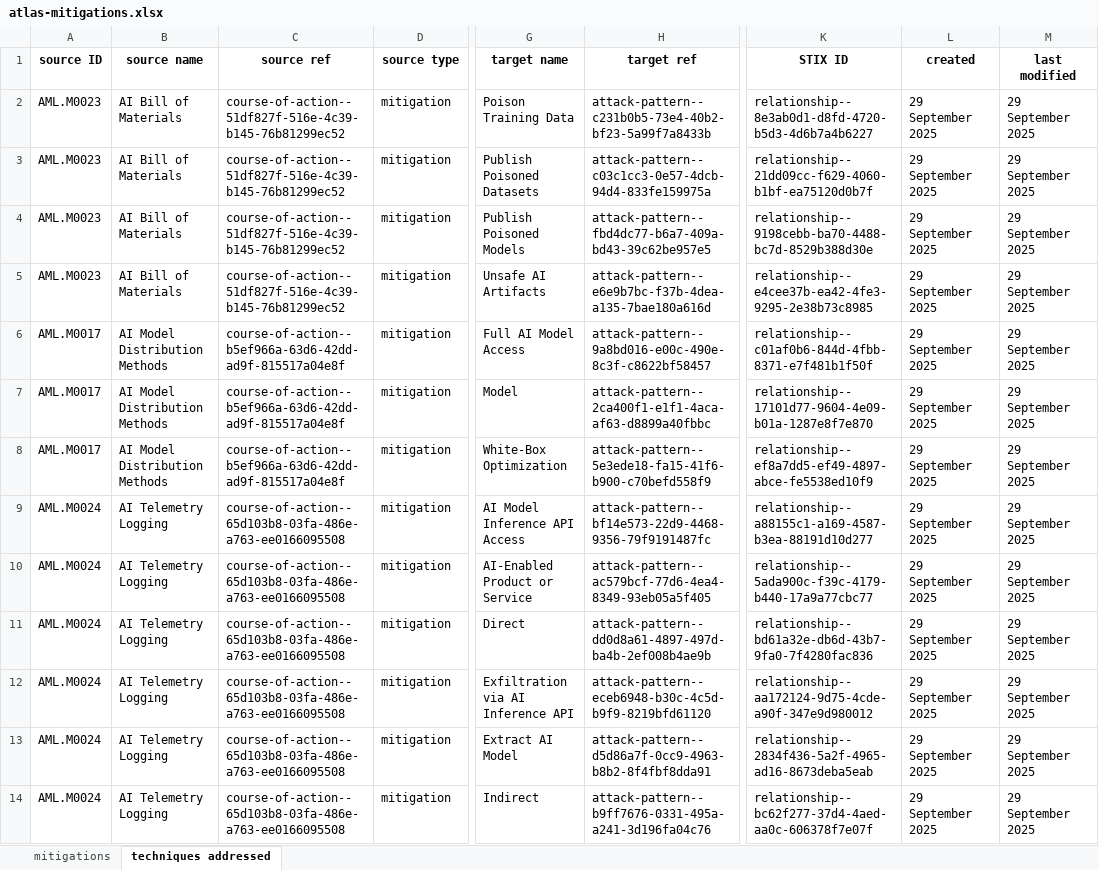
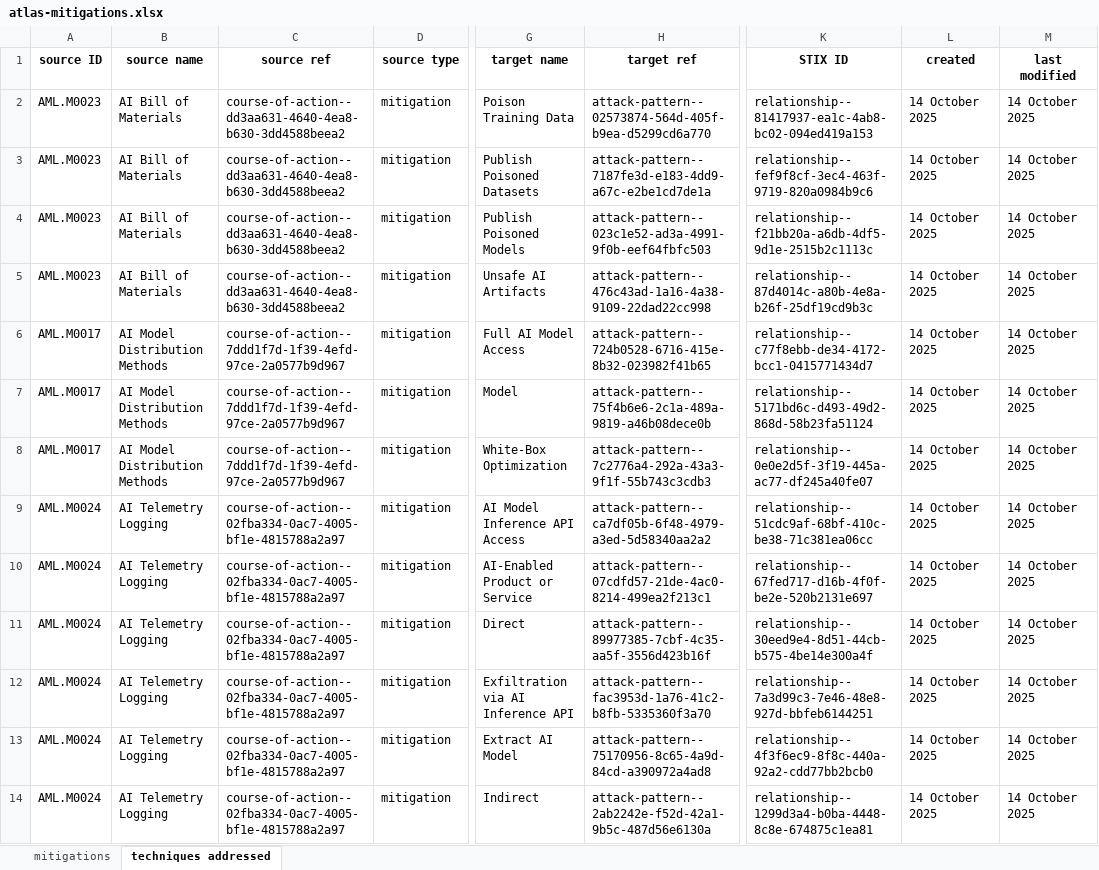
Before and after one commit to mitre-atlas/atlas-website, an Excel workbook: public/excel-files/atlas-mitigations.xlsx, sheet techniques addressed, drawn as a sheet; only a part is shown, gaps mark what is left out; values as stored, in another font and other column widths than the file's, no borders; the diff covers the shown part only; the diff names each change by its address in the sheet, - before the commit and + after, or states it on an @@ line.

Commit message:
Release 4.7.0
Add maturity filter to technique view and tooltip to technique pages

Update to ATLAS 5.0.1

```diff
--- a/public/excel-files/atlas-mitigations.xlsx (sheet techniques addressed)
+++ b/public/excel-files/atlas-mitigations.xlsx (sheet techniques addressed)
-C2:C5 (source ref): course-of-action--51df827f-516e-4c39-b145-76b81299ec52
+C2:C5 (source ref): course-of-action--dd3aa631-4640-4ea8-b630-3dd4588beea2
-H2 (target ref): attack-pattern--c231b0b5-73e4-40b2-bf23-5a99f7a8433b
+H2 (target ref): attack-pattern--02573874-564d-405f-b9ea-d5299cd6a770
-K2 (STIX ID): relationship--8e3ab0d1-d8fd-4720-b5d3-4d6b7a4b6227
+K2 (STIX ID): relationship--81417937-ea1c-4ab8-bc02-094ed419a153
-L2:L14 (created): 29 September 2025
+L2:L14 (created): 14 October 2025
-M2:M14 (last modified): 29 September 2025
+M2:M14 (last modified): 14 October 2025
-H3 (target ref): attack-pattern--c03c1cc3-0e57-4dcb-94d4-833fe159975a
+H3 (target ref): attack-pattern--7187fe3d-e183-4dd9-a67c-e2be1cd7de1a
-K3 (STIX ID): relationship--21dd09cc-f629-4060-b1bf-ea75120d0b7f
+K3 (STIX ID): relationship--fef9f8cf-3ec4-463f-9719-820a0984b9c6
-H4 (target ref): attack-pattern--fbd4dc77-b6a7-409a-bd43-39c62be957e5
+H4 (target ref): attack-pattern--023c1e52-ad3a-4991-9f0b-eef64fbfc503
-K4 (STIX ID): relationship--9198cebb-ba70-4488-bc7d-8529b388d30e
+K4 (STIX ID): relationship--f21bb20a-a6db-4df5-9d1e-2515b2c1113c
-H5 (target ref): attack-pattern--e6e9b7bc-f37b-4dea-a135-7bae180a616d
+H5 (target ref): attack-pattern--476c43ad-1a16-4a38-9109-22dad22cc998
-K5 (STIX ID): relationship--e4cee37b-ea42-4fe3-9295-2e38b73c8985
+K5 (STIX ID): relationship--87d4014c-a80b-4e8a-b26f-25df19cd9b3c
-C6:C8 (source ref): course-of-action--b5ef966a-63d6-42dd-ad9f-815517a04e8f
+C6:C8 (source ref): course-of-action--7ddd1f7d-1f39-4efd-97ce-2a0577b9d967
-H6 (target ref): attack-pattern--9a8bd016-e00c-490e-8c3f-c8622bf58457
+H6 (target ref): attack-pattern--724b0528-6716-415e-8b32-023982f41b65
-K6 (STIX ID): relationship--c01af0b6-844d-4fbb-8371-e7f481b1f50f
+K6 (STIX ID): relationship--c77f8ebb-de34-4172-bcc1-0415771434d7
-H7 (target ref): attack-pattern--2ca400f1-e1f1-4aca-af63-d8899a40fbbc
+H7 (target ref): attack-pattern--75f4b6e6-2c1a-489a-9819-a46b08dece0b
-K7 (STIX ID): relationship--17101d77-9604-4e09-b01a-1287e8f7e870
+K7 (STIX ID): relationship--5171bd6c-d493-49d2-868d-58b23fa51124
-H8 (target ref): attack-pattern--5e3ede18-fa15-41f6-b900-c70befd558f9
+H8 (target ref): attack-pattern--7c2776a4-292a-43a3-9f1f-55b743c3cdb3
-K8 (STIX ID): relationship--ef8a7dd5-ef49-4897-abce-fe5538ed10f9
+K8 (STIX ID): relationship--0e0e2d5f-3f19-445a-ac77-df245a40fe07
-C9:C14 (source ref): course-of-action--65d103b8-03fa-486e-a763-ee0166095508
+C9:C14 (source ref): course-of-action--02fba334-0ac7-4005-bf1e-4815788a2a97
-H9 (target ref): attack-pattern--bf14e573-22d9-4468-9356-79f9191487fc
+H9 (target ref): attack-pattern--ca7df05b-6f48-4979-a3ed-5d58340aa2a2
-K9 (STIX ID): relationship--a88155c1-a169-4587-b3ea-88191d10d277
+K9 (STIX ID): relationship--51cdc9af-68bf-410c-be38-71c381ea06cc
-H10 (target ref): attack-pattern--ac579bcf-77d6-4ea4-8349-93eb05a5f405
+H10 (target ref): attack-pattern--07cdfd57-21de-4ac0-8214-499ea2f213c1
-K10 (STIX ID): relationship--5ada900c-f39c-4179-b440-17a9a77cbc77
+K10 (STIX ID): relationship--67fed717-d16b-4f0f-be2e-520b2131e697
-H11 (target ref): attack-pattern--dd0d8a61-4897-497d-ba4b-2ef008b4ae9b
+H11 (target ref): attack-pattern--89977385-7cbf-4c35-aa5f-3556d423b16f
-K11 (STIX ID): relationship--bd61a32e-db6d-43b7-9fa0-7f4280fac836
+K11 (STIX ID): relationship--30eed9e4-8d51-44cb-b575-4be14e300a4f
-H12 (target ref): attack-pattern--eceb6948-b30c-4c5d-b9f9-8219bfd61120
+H12 (target ref): attack-pattern--fac3953d-1a76-41c2-b8fb-5335360f3a70
-K12 (STIX ID): relationship--aa172124-9d75-4cde-a90f-347e9d980012
+K12 (STIX ID): relationship--7a3d99c3-7e46-48e8-927d-bbfeb6144251
-H13 (target ref): attack-pattern--d5d86a7f-0cc9-4963-b8b2-8f4fbf8dda91
+H13 (target ref): attack-pattern--75170956-8c65-4a9d-84cd-a390972a4ad8
-K13 (STIX ID): relationship--2834f436-5a2f-4965-ad16-8673deba5eab
+K13 (STIX ID): relationship--4f3f6ec9-8f8c-440a-92a2-cdd77bb2bcb0
-H14 (target ref): attack-pattern--b9ff7676-0331-495a-a241-3d196fa04c76
+H14 (target ref): attack-pattern--2ab2242e-f52d-42a1-9b5c-487d56e6130a
-K14 (STIX ID): relationship--bc62f277-37d4-4aed-aa0c-606378f7e07f
+K14 (STIX ID): relationship--1299d3a4-b0ba-4448-8c8e-674875c1ea81
```
Also changed, not shown: 450 edited cells elsewhere in this sheet, sheet mitigations, public/excel-files/atlas-matrices.xlsx, public/excel-files/atlas-tactics.xlsx, 14 other files.
